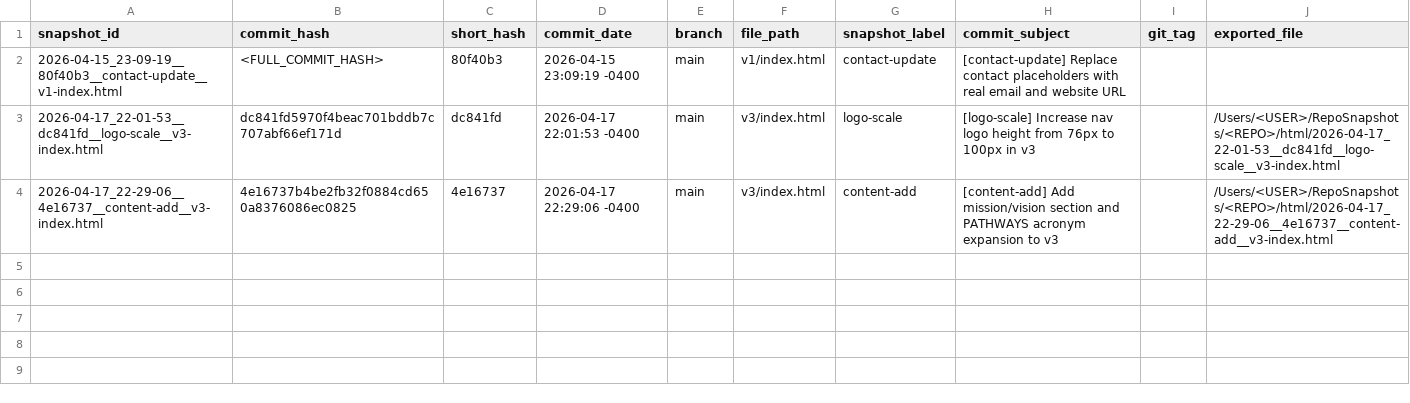
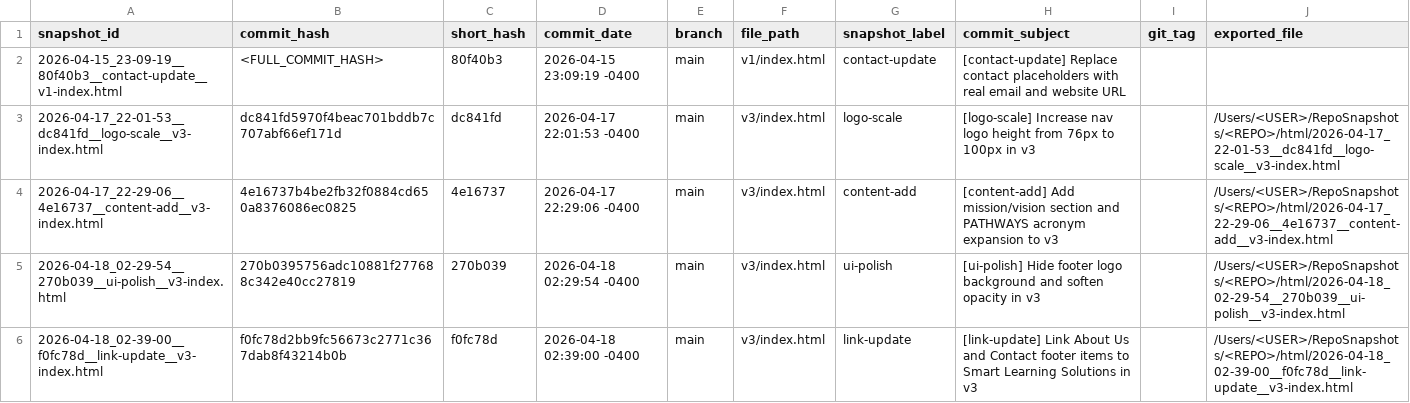
Before and after one commit to rmz9dkfy5f-pixel/k-to-career-website, a CSV file: snapshots.csv, drawn as a sheet.

```diff
--- a/snapshots.csv
+++ b/snapshots.csv
@@ -4 +4,3 @@ snapshot_id,commit_hash,short_hash,commit_date,branch,file_path,snapshot_label,c
 2026-04-17_22-29-06__4e16737__content-add__v3-index.html,4e16737b4be2fb32f0884cd650a8376086ec0825,4e16737,2026-04-17 22:29:06 -0400,main,v3/index.html,content-add,[content-add] Add mission/vision section and PATHWAYS acronym expansion to v3,,/Users/<USER>/RepoSnapshots/<REPO>/html/2026-04-17_22-29-06__4e16737__content-add__v3-index.html
+2026-04-18_02-29-54__270b039__ui-polish__v3-index.html,270b0395756adc10881f277688c342e40cc27819,270b039,2026-04-18 02:29:54 -0400,main,v3/index.html,ui-polish,[ui-polish] Hide footer logo background and soften opacity in v3,,/Users/<USER>/RepoSnapshots/<REPO>/html/2026-04-18_02-29-54__270b039__ui-polish__v3-index.html
+2026-04-18_02-39-00__f0fc78d__link-update__v3-index.html,f0fc78d2bb9fc56673c2771c367dab8f43214b0b,f0fc78d,2026-04-18 02:39:00 -0400,main,v3/index.html,link-update,[link-update] Link About Us and Contact footer items to Smart Learning Solutions in v3,,/Users/<USER>/RepoSnapshots/<REPO>/html/2026-04-18_02-39-00__f0fc78d__link-update__v3-index.html
```
Also changed, not shown: 1 other file.
